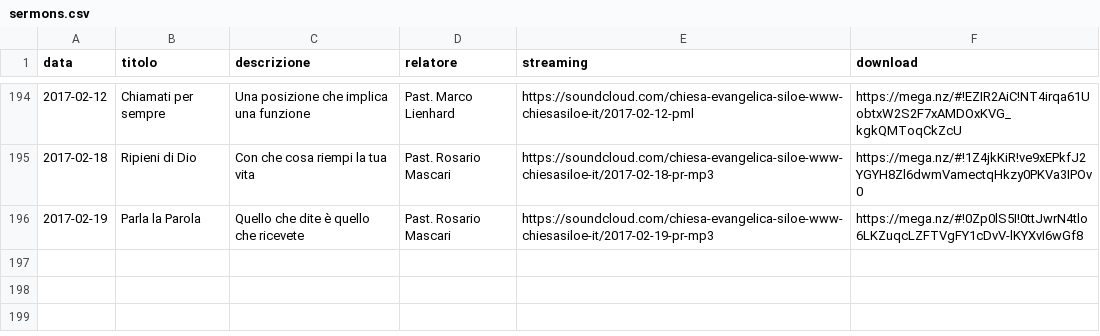
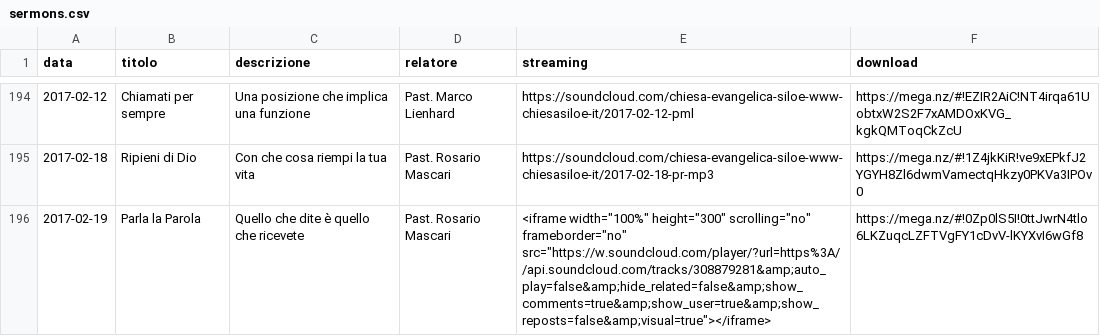
Before and after one commit to ChiesaSiloe/chiesasiloe.github.io, a CSV file: _data/sermons.csv, drawn as a sheet; only a part is shown, gaps mark what is left out.

```diff
--- a/_data/sermons.csv
+++ b/_data/sermons.csv
@@ -195,2 +195,2 @@ data,titolo,descrizione,relatore,streaming,download
 2017-02-18,Ripieni di Dio,Con che cosa riempi la tua vita,Past. Rosario Mascari,https://soundcloud.com/chiesa-evangelica-siloe-www-chiesasiloe-it/2017-02-18-pr-mp3,https://mega.nz/#!1Z4jkKiR!ve9xEPkfJ2YGYH8Zl6dwmVamectqHkzy0PKVa3IPOv0
-2017-02-19,Parla la Parola,Quello che dite è quello che ricevete,Past. Rosario Mascari,https://soundcloud.com/chiesa-evangelica-siloe-www-chiesasiloe-it/2017-02-19-pr-mp3,https://mega.nz/#!0Zp0lS5I!0ttJwrN4tlo6LKZuqcLZFTVgFY1cDvV-lKYXvI6wGf8
+2017-02-19,Parla la Parola,Quello che dite è quello che ricevete,Past. Rosario Mascari,<iframe width="100%" height="300" scrolling="no" frameborder="no" src="https://w.soundcloud.com/player/?url=https%3A//api.soundcloud.com/tracks/308879281&amp;auto_play=false&amp;hide_related=false&amp;show_comments=true&amp;show_user=true&amp;show_reposts=false&amp;visual=true"></iframe>,https://mega.nz/#!0Zp0lS5I!0ttJwrN4tlo6LKZuqcLZFTVgFY1cDvV-lKYXvI6wGf8
```
Also changed, not shown: 2 other files.
